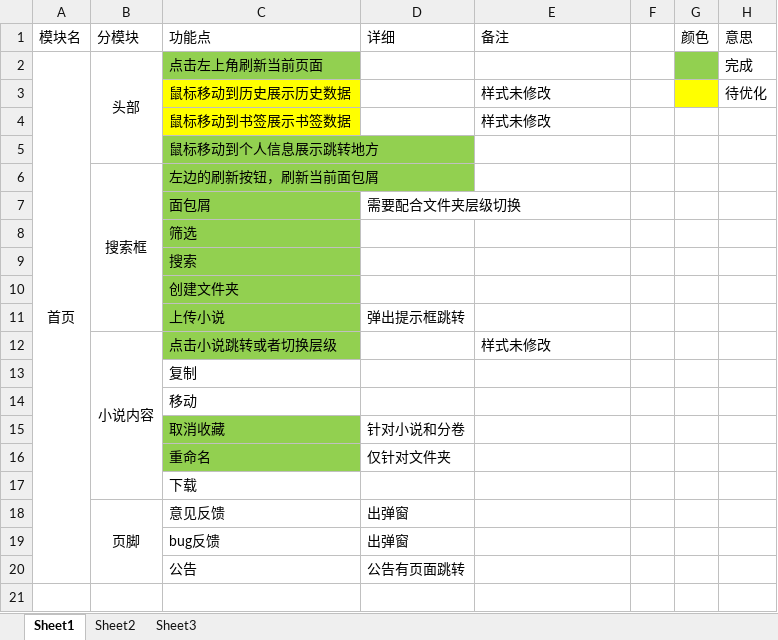
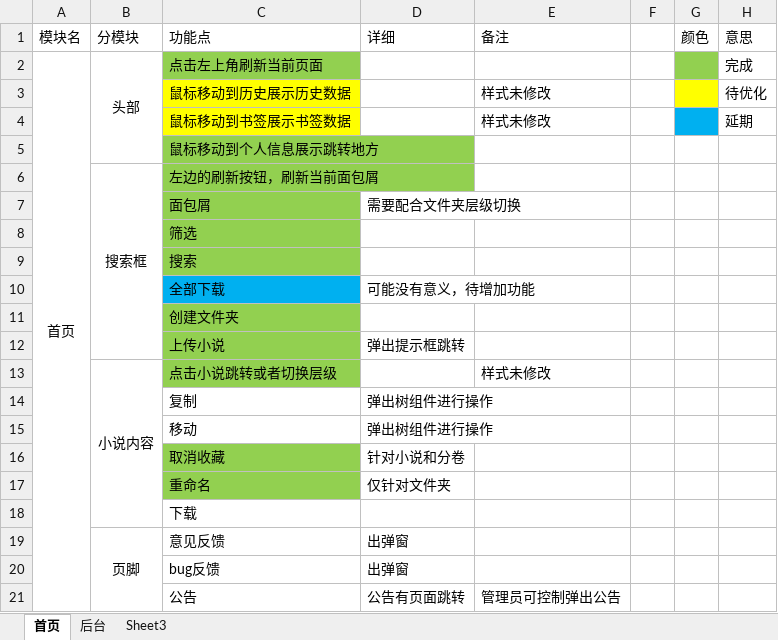
Before and after one commit to 1394044539/doc, an Excel workbook: 自己的小说网站/设计/模块/模块功能.xlsx, sheet 首页, drawn as a sheet; values as stored, in another font and other column widths than the file's, no borders; addresses are those after the commit; the diff names each change by its address in the sheet, - before the commit and + after, or states it on an @@ line.

```diff
--- a/自己的小说网站/设计/模块/模块功能.xlsx (sheet 首页)
+++ b/自己的小说网站/设计/模块/模块功能.xlsx (sheet 首页)
-sheet tab: Sheet1
+sheet tab: 首页
-sheet tab: Sheet2
+sheet tab: 后台
-G4 fill: none
+G4 fill: #00B0F0
-H4 (意思): (empty)
+H4 (意思): 延期
+row 10:  |  | 全部下载 | 可能没有意义，待增加功能
-D14:D15 (详细): (empty)
+D14:D15 (详细): 弹出树组件进行操作
-E21 (备注): (empty)
+E21 (备注): 管理员可控制弹出公告
```
Also changed, not shown: sheet 后台, 1 other file.
